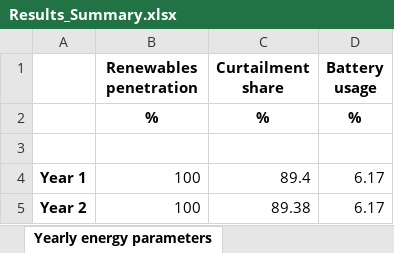
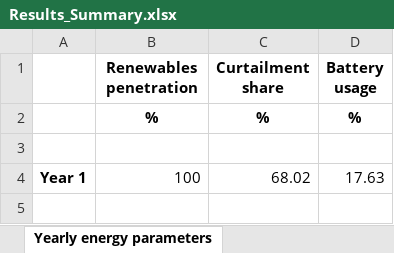
Before and after one commit to SESAM-Polimi/Micro-Grids, an Excel workbook: Code/Results/Results_Summary.xlsx, sheet Yearly energy parameters, drawn as a sheet; values as stored, in another font and other column widths than the file's, no borders; the diff names each change by its address in the sheet, - before the commit and + after, or states it on an @@ line.

```diff
--- a/Code/Results/Results_Summary.xlsx (sheet Yearly energy parameters)
+++ b/Code/Results/Results_Summary.xlsx (sheet Yearly energy parameters)
-C4 (Curtailment share): 89.4
+C4 (Curtailment share): 68.02
-D4 (Battery usage): 6.17
+D4 (Battery usage): 17.63
-row 5: Year 2 | 100 | 89.38 | 6.17
```
Also changed, not shown: sheet Cost, sheet Yearly energy parameters SC, sheet Size, sheet Yearly cash flows, 5 other files.
